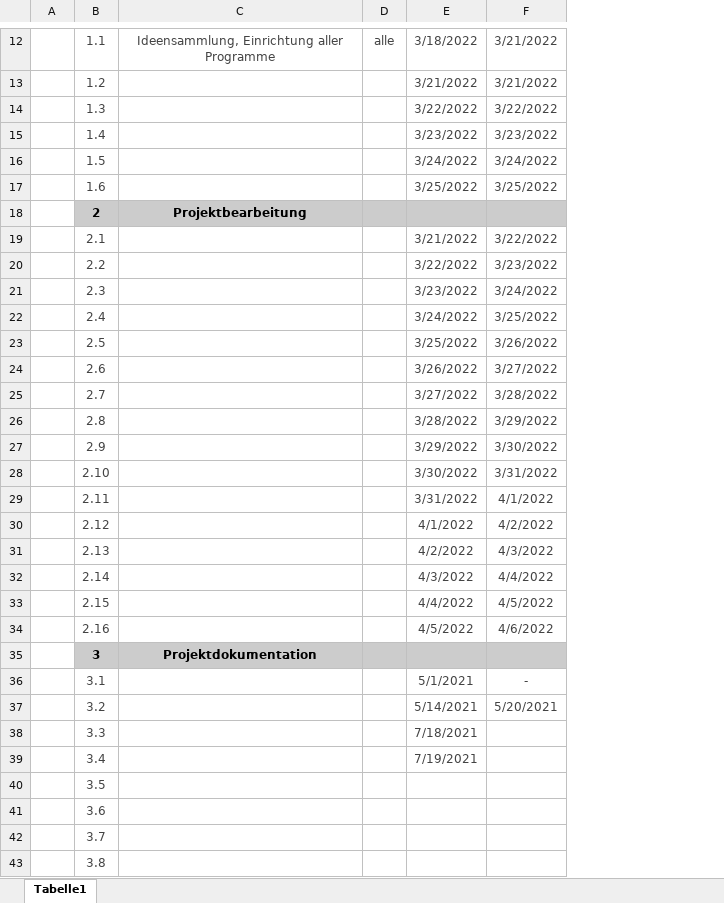
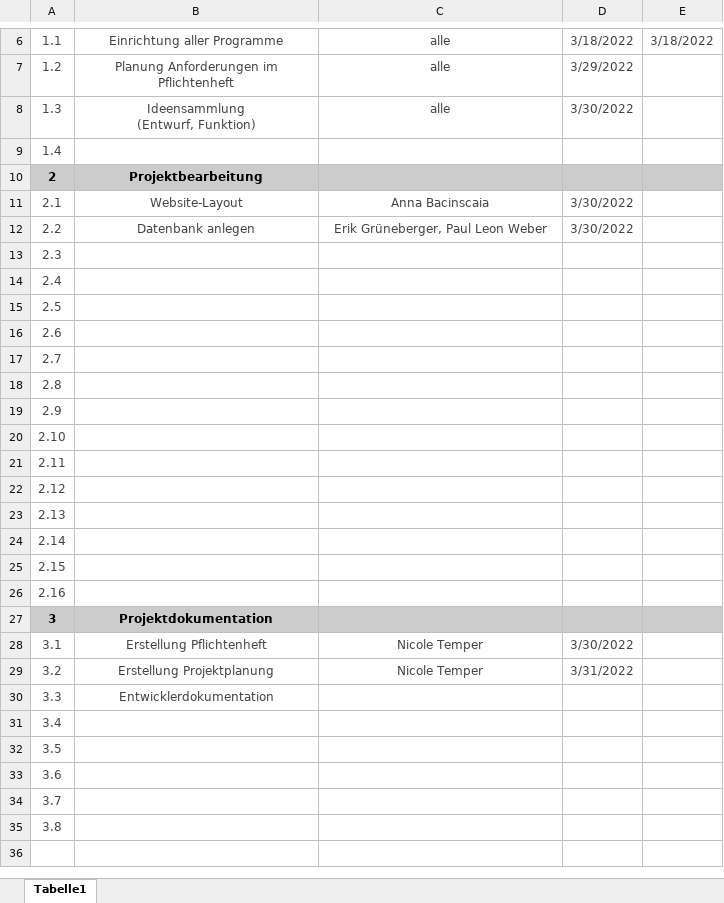
Before and after one commit to Katakiko/TeeShop_soft, an Excel workbook: Dokumentation/Projektkalender.xlsx, sheet Tabelle1, drawn as a sheet; only a part is shown, gaps mark what is left out; values as stored, in another font and other column widths than the file's, no borders; removed rows and columns are numbered as before the commit, all else as after; ↵ is a line break in a cell; the diff covers the shown part only; the diff names each change by its address in the sheet, - before the commit and + after, or states it on an @@ line.

Commit message:
Pflichtenheft V1

```diff
--- a/Dokumentation/Projektkalender.xlsx (sheet Tabelle1)
+++ b/Dokumentation/Projektkalender.xlsx (sheet Tabelle1)
-column A, empty
+column B, rows 6-30: Einrichtung aller Programme | Planung Anforderungen im Pflichtenheft | Ideensammlung ↵ (Entwurf, Funktion) |  | Projektbearbeitung | Website-Layout | Datenbank anlegen |  |  |  |  |  |  |  |  |  |  |  |  |  |  | Projektdokumentation | Erstellung Pflichtenheft | Erstellung Projektplanung | Entwicklerdokumentation
-column D, row 12: alle
-column F, rows 12-15: 3/21/2022 | 3/21/2022 | 3/22/2022 | 3/23/2022; rows 19-37: 3/22/2022 | 3/23/2022 | 3/24/2022 | 3/25/2022 | 3/26/2022 | 3/27/2022 | 3/28/2022 | 3/29/2022 | 3/30/2022 | 3/31/2022 | 4/1/2022 | 4/2/2022 | 4/3/2022 | 4/4/2022 | 4/5/2022 | 4/6/2022 |  | - | 5/20/2021
+column E, row 6: 3/18/2022
-C6: Ideensammlung, Einrichtung aller Programme
+C6: alle
-C7:C8: (empty)
+C7:C8: alle
-D7: 3/21/2022
+D7: 3/29/2022
-D8: 3/22/2022
+D8: 3/30/2022
-D9: 3/23/2022
+D9: (empty)
-row 16:  | 1.5 |  |  | 3/24/2022 | 3/24/2022
-row 17:  | 1.6 |  |  | 3/25/2022 | 3/25/2022
-C10: Projektbearbeitung
+C10: (empty)
-C11: (empty)
+C11: Anna Bacinscaia
-D11: 3/21/2022
+D11: 3/30/2022
-C12: (empty)
+C12: Erik Grüneberger, Paul Leon Weber
-D12: 3/22/2022
+D12: 3/30/2022
-D13: 3/23/2022
+D13: (empty)
-D14: 3/24/2022
+D14: (empty)
-D15: 3/25/2022
+D15: (empty)
-D16: 3/26/2022
+D16: (empty)
-D17: 3/27/2022
+D17: (empty)
-D18: 3/28/2022
+D18: (empty)
-D19: 3/29/2022
+D19: (empty)
-D20: 3/30/2022
+D20: (empty)
-D21: 3/31/2022
+D21: (empty)
-D22: 4/1/2022
+D22: (empty)
-D23: 4/2/2022
+D23: (empty)
-D24: 4/3/2022
+D24: (empty)
-D25: 4/4/2022
+D25: (empty)
-D26: 4/5/2022
+D26: (empty)
-C27: Projektdokumentation
+C27: (empty)
-C28:C29: (empty)
+C28:C29: Nicole Temper
-D28: 5/1/2021
+D28: 3/30/2022
-D29: 5/14/2021
+D29: 3/31/2022
-D30: 7/18/2021
+D30: (empty)
-D31: 7/19/2021
+D31: (empty)
```
Also changed, not shown: 1 added row, 7 removed rows, 1 moved row, 2 edited cells and merged cells elsewhere in this sheet, 4 other files.
